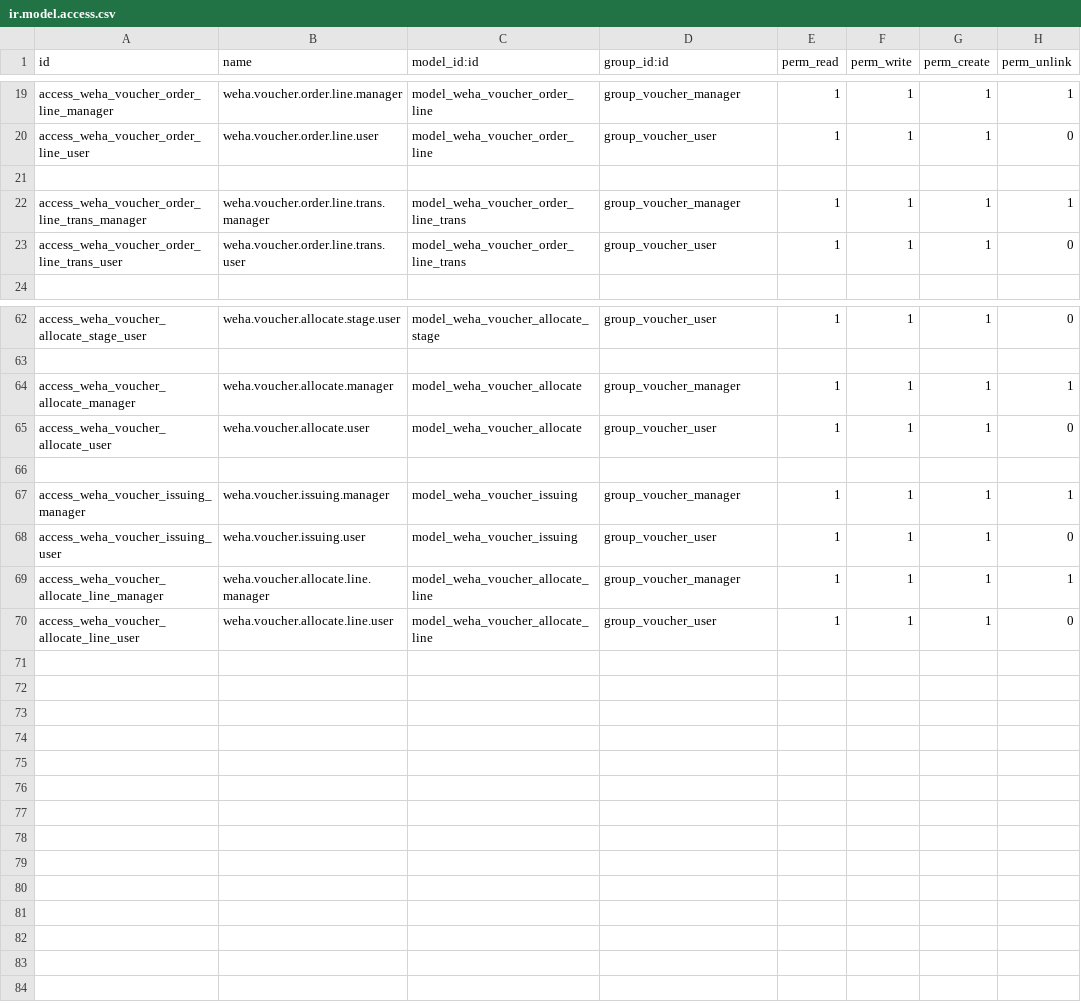
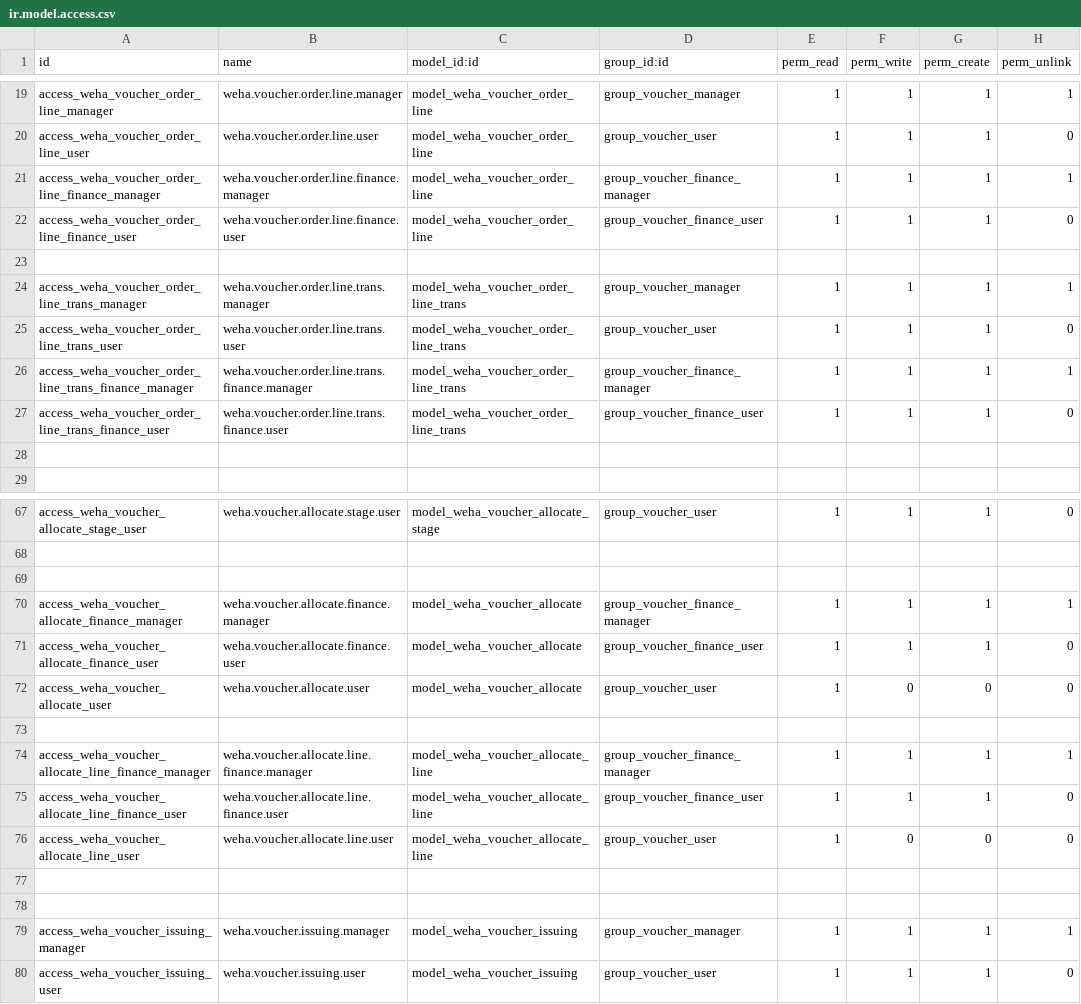
Before and after one commit to wahhid/weha_voucher_mgmt, a CSV file: weha_voucher_mgmt/security/ir.model.access.csv, drawn as a sheet; only a part is shown, gaps mark what is left out; the diff covers the shown part only.

Commit message:
Review and Fix Voucher Order, Voucher Request, Voucher Line

```diff
--- a/weha_voucher_mgmt/security/ir.model.access.csv
+++ b/weha_voucher_mgmt/security/ir.model.access.csv
@@ -20,2 +20,4 @@ access_weha_voucher_order_line_manager,weha.voucher.order.line.manager,model_weh
 access_weha_voucher_order_line_user,weha.voucher.order.line.user,model_weha_voucher_order_line,group_voucher_user,1,1,1,0
+access_weha_voucher_order_line_finance_manager,weha.voucher.order.line.finance.manager,model_weha_voucher_order_line,group_voucher_finance_manager,1,1,1,1
+access_weha_voucher_order_line_finance_user,weha.voucher.order.line.finance.user,model_weha_voucher_order_line,group_voucher_finance_user,1,1,1,0
 
@@ -23,2 +25,5 @@ access_weha_voucher_order_line_trans_manager,weha.voucher.order.line.trans.manag
 access_weha_voucher_order_line_trans_user,weha.voucher.order.line.trans.user,model_weha_voucher_order_line_trans,group_voucher_user,1,1,1,0
+access_weha_voucher_order_line_trans_finance_manager,weha.voucher.order.line.trans.finance.manager,model_weha_voucher_order_line_trans,group_voucher_finance_manager,1,1,1,1
+access_weha_voucher_order_line_trans_finance_user,weha.voucher.order.line.trans.finance.user,model_weha_voucher_order_line_trans,group_voucher_finance_user,1,1,1,0
+
 
@@ -63,4 +68,11 @@ access_weha_voucher_allocate_stage_user,weha.voucher.allocate.stage.user,model_w
 
-access_weha_voucher_allocate_manager,weha.voucher.allocate.manager,model_weha_voucher_allocate,group_voucher_manager,1,1,1,1
-access_weha_voucher_allocate_user,weha.voucher.allocate.user,model_weha_voucher_allocate,group_voucher_user,1,1,1,0
+
+access_weha_voucher_allocate_finance_manager,weha.voucher.allocate.finance.manager,model_weha_voucher_allocate,group_voucher_finance_manager,1,1,1,1
+access_weha_voucher_allocate_finance_user,weha.voucher.allocate.finance.user,model_weha_voucher_allocate,group_voucher_finance_user,1,1,1,0
+access_weha_voucher_allocate_user,weha.voucher.allocate.user,model_weha_voucher_allocate,group_voucher_user,1,0,0,0
+
+access_weha_voucher_allocate_line_finance_manager,weha.voucher.allocate.line.finance.manager,model_weha_voucher_allocate_line,group_voucher_finance_manager,1,1,1,1
+access_weha_voucher_allocate_line_finance_user,weha.voucher.allocate.line.finance.user,model_weha_voucher_allocate_line,group_voucher_finance_user,1,1,1,0
+access_weha_voucher_allocate_line_user,weha.voucher.allocate.line.user,model_weha_voucher_allocate_line,group_voucher_user,1,0,0,0
+
 
@@ -68,3 +80 @@ access_weha_voucher_issuing_manager,weha.voucher.issuing.manager,model_weha_vouc
 access_weha_voucher_issuing_user,weha.voucher.issuing.user,model_weha_voucher_issuing,group_voucher_user,1,1,1,0
-access_weha_voucher_allocate_line_manager,weha.voucher.allocate.line.manager,model_weha_voucher_allocate_line,group_voucher_manager,1,1,1,1
-access_weha_voucher_allocate_line_user,weha.voucher.allocate.line.user,model_weha_voucher_allocate_line,group_voucher_user,1,1,1,0
```
Also changed, not shown: 6 edited cells elsewhere in this file, 24 other files.
